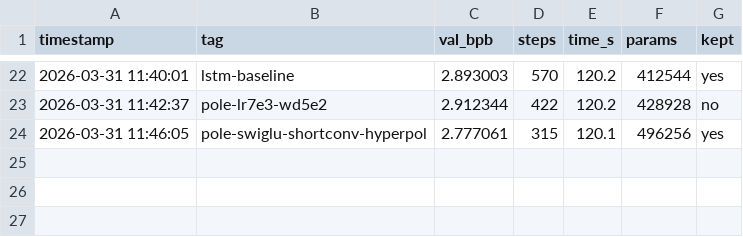
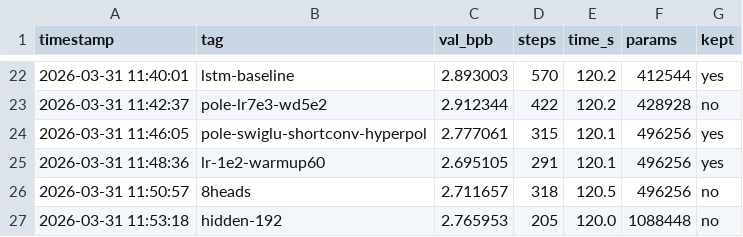
Before and after one commit to zshaked/model_trainer, a TSV file: results.tsv, drawn as a sheet; only a part is shown, gaps mark what is left out; the diff names each change by its address in the sheet, - before the commit and + after, or states it on an @@ line.

```diff
--- a/results.tsv
+++ b/results.tsv
+row 25: 2026-03-31 11:48:36 | lr-1e2-warmup60 | 2.695105 | 291 | 120.1 | 496256 | yes
+row 26: 2026-03-31 11:50:57 | 8heads | 2.711657 | 318 | 120.5 | 496256 | no
+row 27: 2026-03-31 11:53:18 | hidden-192 | 2.765953 | 205 | 120.0 | 1088448 | no
```
Also changed, not shown: 1 other file.
